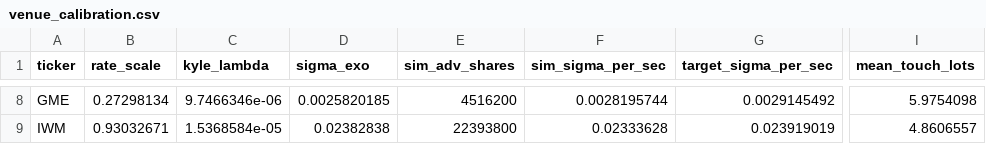
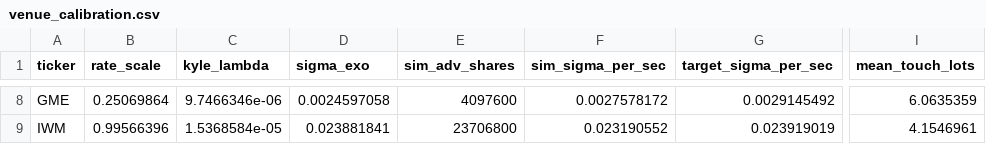
Before and after one commit to codeebytee/08-lob-optimal-execution, a CSV file: results/venue_calibration.csv, drawn as a sheet; only a part is shown, gaps mark what is left out; the diff covers the shown part only; the diff names each change by its address in the sheet, - before the commit and + after, or states it on an @@ line.

```diff
--- a/results/venue_calibration.csv
+++ b/results/venue_calibration.csv
-B8 (rate_scale): 0.27298134
+B8 (rate_scale): 0.25069864
-D8 (sigma_exo): 0.0025820185
+D8 (sigma_exo): 0.0024597058
-E8 (sim_adv_shares): 4516200
+E8 (sim_adv_shares): 4097600
-F8 (sim_sigma_per_sec): 0.0028195744
+F8 (sim_sigma_per_sec): 0.0027578172
-I8 (mean_touch_lots): 5.9754098
+I8 (mean_touch_lots): 6.0635359
-B9 (rate_scale): 0.93032671
+B9 (rate_scale): 0.99566396
-D9 (sigma_exo): 0.02382838
+D9 (sigma_exo): 0.023881841
-E9 (sim_adv_shares): 22393800
+E9 (sim_adv_shares): 23706800
-F9 (sim_sigma_per_sec): 0.02333628
+F9 (sim_sigma_per_sec): 0.023190552
-I9 (mean_touch_lots): 4.8606557
+I9 (mean_touch_lots): 4.1546961
```
Also changed, not shown: 31 edited cells elsewhere in this file, results/impact_calibration.csv, 37 other files.
